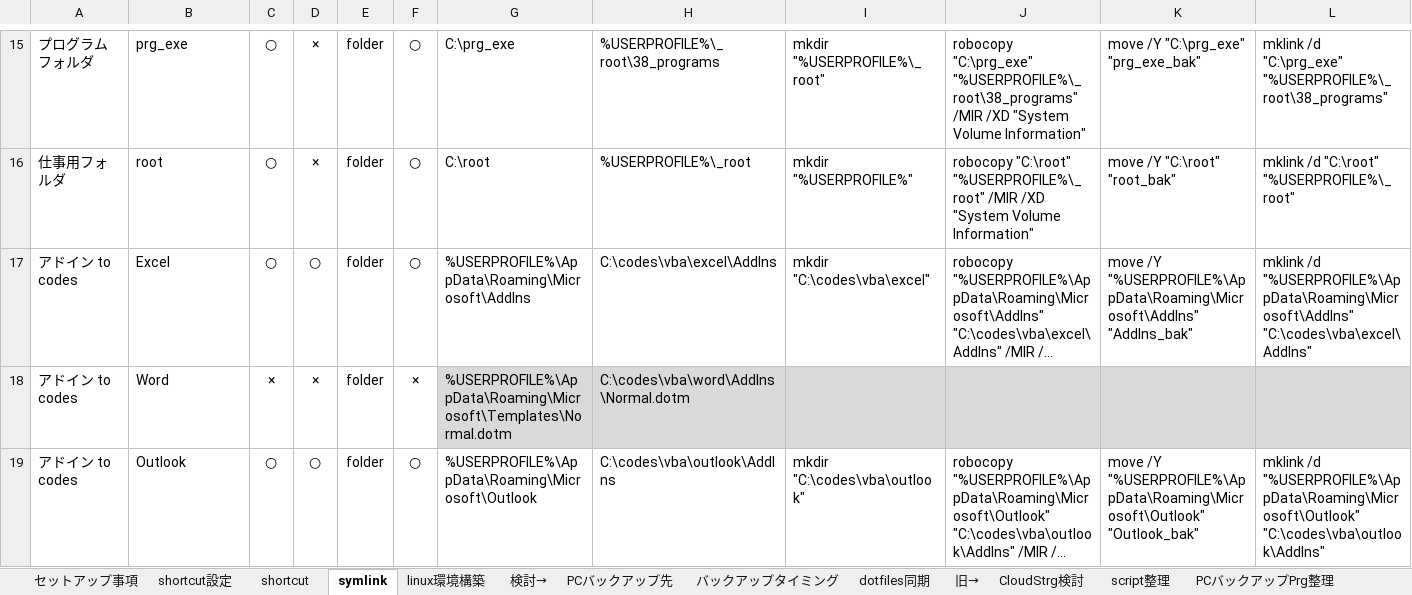
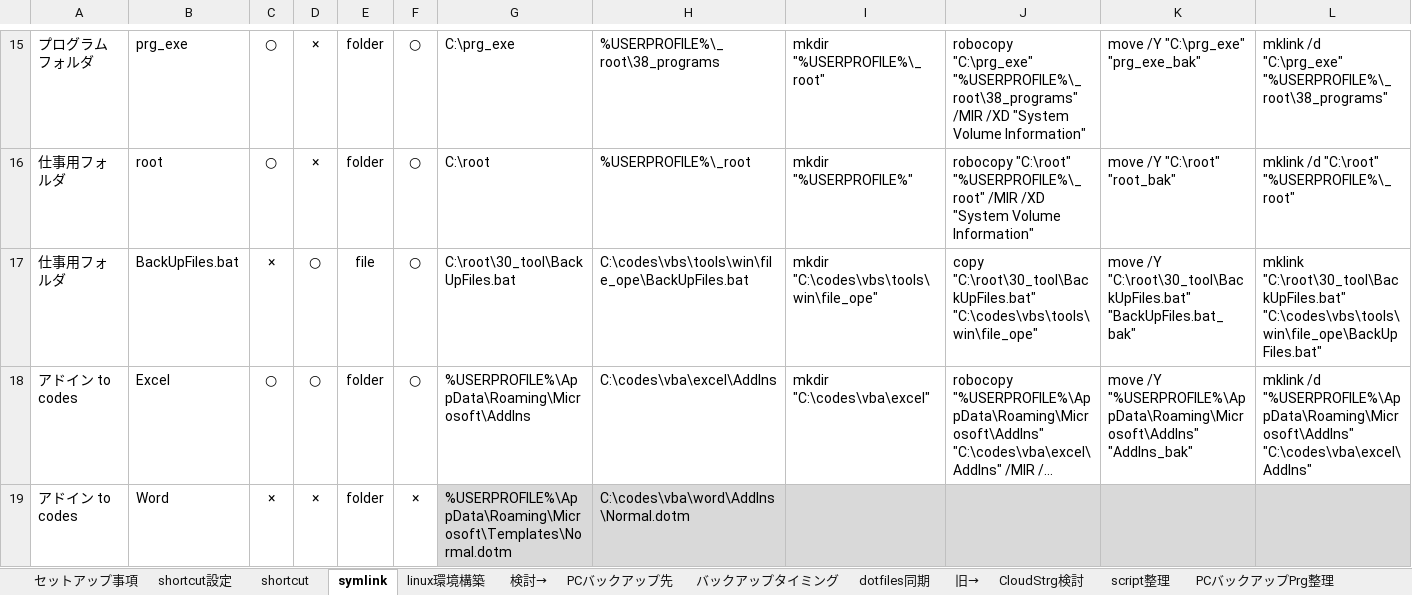
Before and after one commit to draemonash2/other, an Excel workbook: PC移行時チェックリスト.xlsx, sheet symlink, drawn as a sheet; only a part is shown, gaps mark what is left out; the shorter side is filled out with more unchanged rows; long unchanged cells end in …; values as stored, in another font and other column widths than the file's, no borders; the diff names each change by its address in the sheet, - before the commit and + after, or states it on an @@ line.

Commit message:
mod

```diff
--- a/PC移行時チェックリスト.xlsx (sheet symlink)
+++ b/PC移行時チェックリスト.xlsx (sheet symlink)
+row 17: 仕事用フォルダ | BackUpFiles.bat | × | ○ | file | ○ | C:\root\30_tool\BackUpFiles.bat | C:\codes\vbs\tools\win\file_ope\BackUpFiles.bat | mkdir "C:\codes\vbs\tools\win\file_ope" | copy "C:\root\30_tool\BackUpFiles.bat" "C:\codes\vbs\tools\win\file_ope" | move /Y "C:\root\30_tool\BackUpFiles.bat" "BackUpFiles.bat_bak" | mklink "C:\root\30_tool\BackUpFiles.bat" "C:\codes\vbs\tools\win\file_ope\BackUpFiles.bat"
```
Also changed, not shown: sheet shortcut.
